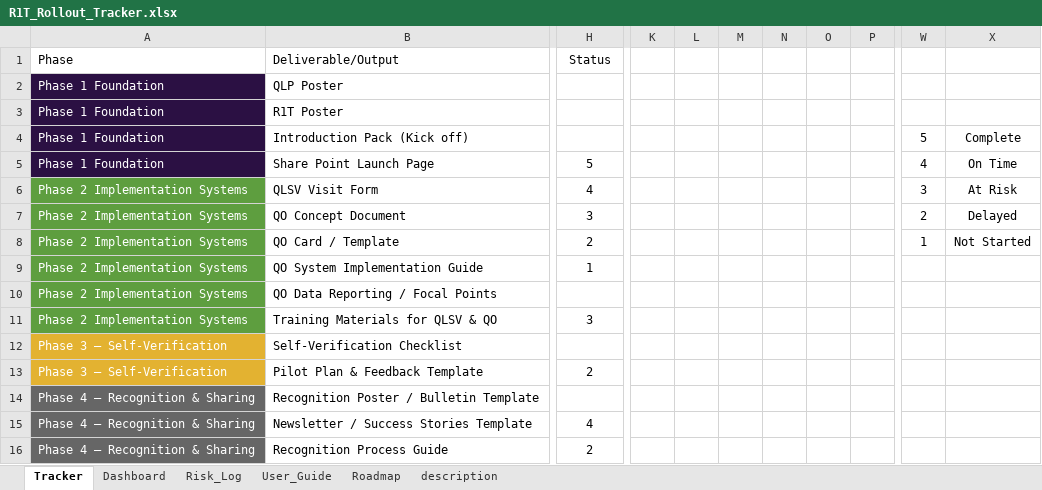
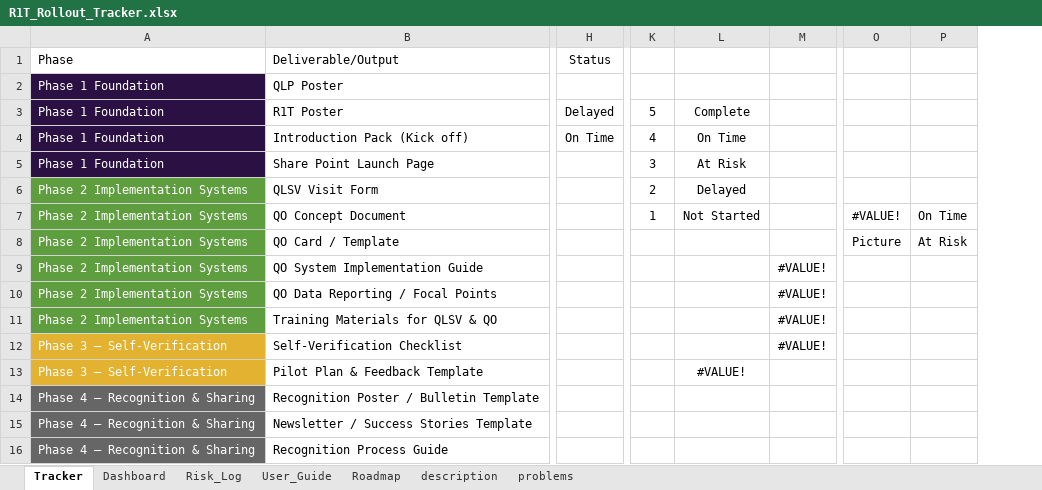
Before and after one commit to 708vipin/Excel_Projects, an Excel workbook: Upwork_Templates/11. Automated_Progress_Tracker/R1T_Rollout_Tracker.xlsx, sheet Tracker, drawn as a sheet; only a part is shown, gaps mark what is left out; values as stored, in another font and other column widths than the file's, no borders; conditional formats and table styles not drawn; removed rows and columns are numbered as before the commit, all else as after; the diff covers the shown part only; the diff names each change by its address in the sheet, - before the commit and + after, or states it on an @@ line.

Commit message:
Tracker

```diff
--- a/Upwork_Templates/11. Automated_Progress_Tracker/R1T_Rollout_Tracker.xlsx (sheet Tracker)
+++ b/Upwork_Templates/11. Automated_Progress_Tracker/R1T_Rollout_Tracker.xlsx (sheet Tracker)
+sheet tab: problems
-column K, empty
-column L, empty
-column M, empty
-column N, empty
-column O, empty
-column P, empty
+column M, rows 9-12: all #VALUE!
+column O, rows 7-8: #VALUE! | Picture
+column P, rows 7-8: On Time | At Risk
-H3 (Status): (empty)
+H3 (Status): Delayed
-K3: (empty)
+K3: 5
-L3: (empty)
+L3: Complete
-H4 (Status): (empty)
+H4 (Status): On Time
-K4: 5
+K4: 4
-L4: Complete
+L4: On Time
-H5 (Status): 5
+H5 (Status): (empty)
-K5: 4
+K5: 3
-L5: On Time
+L5: At Risk
-H6 (Status): 4
+H6 (Status): (empty)
-K6: 3
+K6: 2
-L6: At Risk
+L6: Delayed
-H7 (Status): 3
+H7 (Status): (empty)
-K7: 2
+K7: 1
-L7: Delayed
+L7: Not Started
-H8 (Status): 2
+H8 (Status): (empty)
-K8: 1
+K8: (empty)
-L8: Not Started
+L8: (empty)
-H9 (Status): 1
+H9 (Status): (empty)
-H11 (Status): 3
+H11 (Status): (empty)
-H13 (Status): 2
+H13 (Status): (empty)
-L13: (empty)
+L13: #VALUE!
-H15 (Status): 4
+H15 (Status): (empty)
-H16 (Status): 2
+H16 (Status): (empty)
```
Also changed, not shown: 1 added column and 6 removed columns elsewhere in this sheet, sheet Dashboard, charts or pictures, 1 other file.
